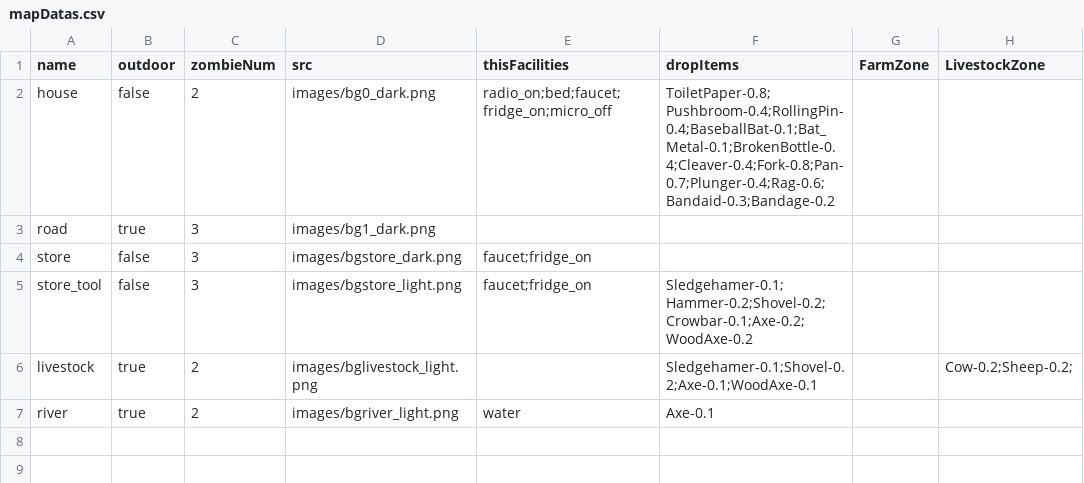
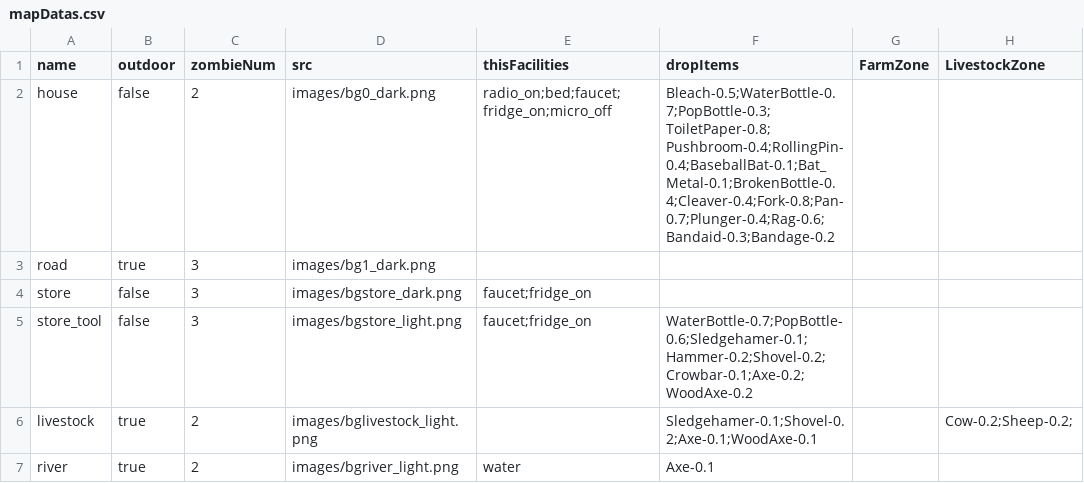
Before and after one commit to k0kk0r0/projectZBstats, a CSV file: mapDatas.csv, drawn as a sheet.

```diff
--- a/mapDatas.csv
+++ b/mapDatas.csv
@@ -1,6 +1,6 @@
 name,outdoor,zombieNum,src,thisFacilities,dropItems,FarmZone,LivestockZone
-house,false,2,images/bg0_dark.png,radio_on;bed;faucet;fridge_on;micro_off,ToiletPaper-0.8;Pushbroom-0.4;RollingPin-0.4;BaseballBat-0.1;Bat_Metal-0.1;BrokenBottle-0.4;Cleaver-0.4;Fork-0.8;Pan-0.7;Plunger-0.4;Rag-0.6;Bandaid-0.3;Bandage-0.2,,
+house,false,2,images/bg0_dark.png,radio_on;bed;faucet;fridge_on;micro_off,Bleach-0.5;WaterBottle-0.7;PopBottle-0.3;ToiletPaper-0.8;Pushbroom-0.4;RollingPin-0.4;BaseballBat-0.1;Bat_Metal-0.1;BrokenBottle-0.4;Cleaver-0.4;Fork-0.8;Pan-0.7;Plunger-0.4;Rag-0.6;Bandaid-0.3;Bandage-0.2,,
 road,true,3,images/bg1_dark.png,,,,
 store,false,3,images/bgstore_dark.png,faucet;fridge_on,,,
-store_tool,false,3,images/bgstore_light.png,faucet;fridge_on,Sledgehamer-0.1;Hammer-0.2;Shovel-0.2;Crowbar-0.1;Axe-0.2;WoodAxe-0.2,,
+store_tool,false,3,images/bgstore_light.png,faucet;fridge_on,WaterBottle-0.7;PopBottle-0.6;Sledgehamer-0.1;Hammer-0.2;Shovel-0.2;Crowbar-0.1;Axe-0.2;WoodAxe-0.2,,
 livestock,true,2,images/bglivestock_light.png,,Sledgehamer-0.1;Shovel-0.2;Axe-0.1;WoodAxe-0.1,,Cow-0.2;Sheep-0.2;
```
Also changed, not shown: miscs.csv, translations.csv, 16 other files.
